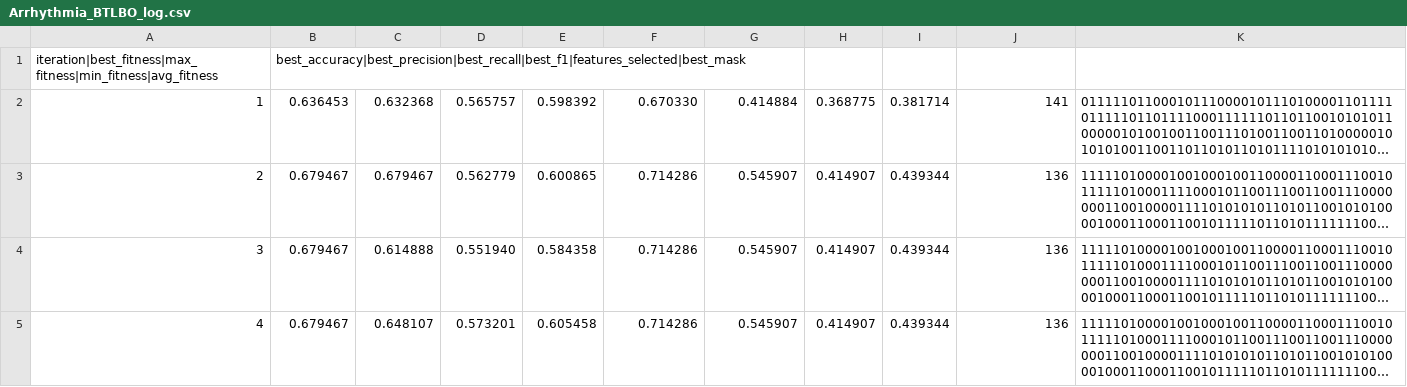
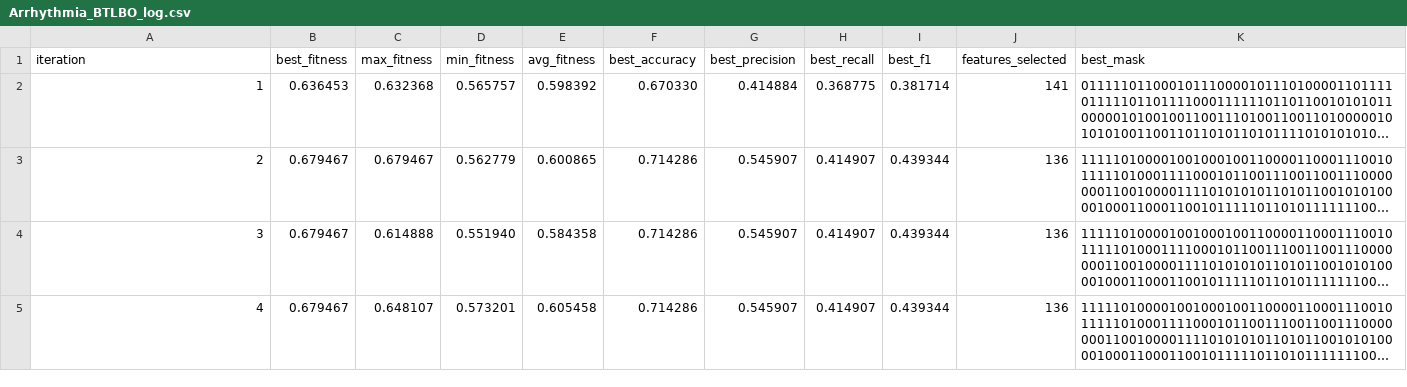
Before and after one commit to palishiita/Feature-selection-optimizers, a CSV file: src/main/kotlin/algorithms/logs/Arrhythmia_BTLBO_log.csv, drawn as a sheet; only a part is shown; long unchanged cells end in …; removed rows and columns are numbered as before the commit, all else as after; the diff names each change by its address in the sheet, - before the commit and + after, or states it on an @@ line.

Commit message:
Updated data format

```diff
--- a/src/main/kotlin/algorithms/logs/Arrhythmia_BTLBO_log.csv
+++ b/src/main/kotlin/algorithms/logs/Arrhythmia_BTLBO_log.csv
-row 1: iteration|best_fitness|max_fitness|min_fitness|avg_fitness | best_accuracy|best_precision|best_recall|best_f1|features_selected|best_mask
+row 1: iteration | best_fitness | max_fitness | min_fitness | avg_fitness | best_accuracy | best_precision | best_recall | best_f1 | features_selected | best_mask
```
Also changed, not shown: src/main/kotlin/algorithms/logs/BCW_BTLBO_log.csv, 1 other file.
